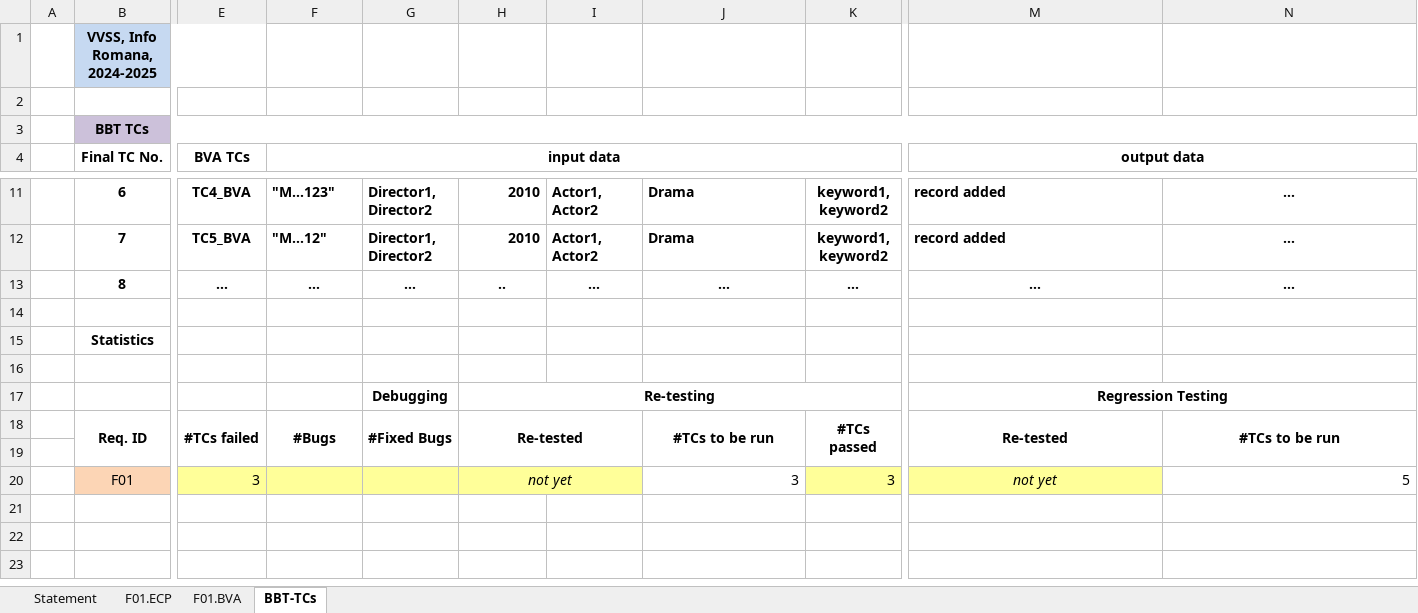
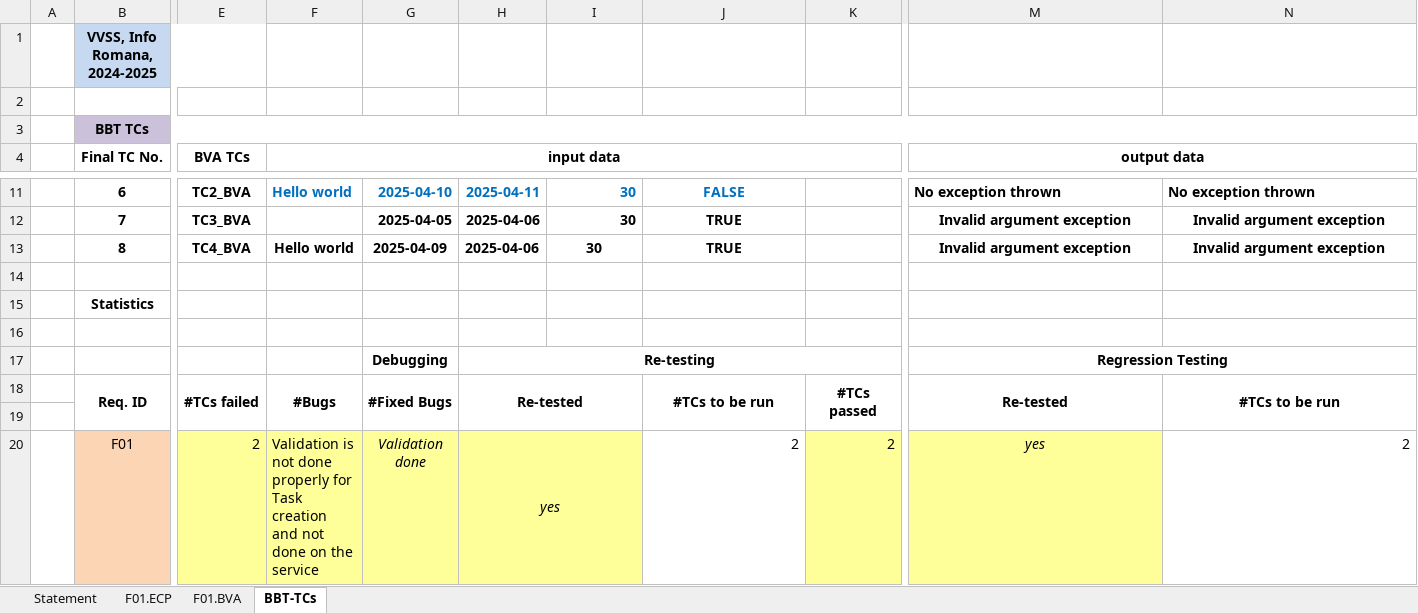
Before and after one commit to clau100/VVSS_Tasks, an Excel workbook: 01_Tasks/Docs/Lab02/Lab02_BBT_TCs_Form.xlsx, sheet BBT-TCs, drawn as a sheet; only a part is shown, gaps mark what is left out; values as stored, in another font and other column widths than the file's, no borders; the diff covers the shown part only; the diff names each change by its address in the sheet, - before the commit and + after, or states it on an @@ line.

```diff
--- a/01_Tasks/Docs/Lab02/Lab02_BBT_TCs_Form.xlsx (sheet BBT-TCs)
+++ b/01_Tasks/Docs/Lab02/Lab02_BBT_TCs_Form.xlsx (sheet BBT-TCs)
-E11 (BVA TCs): TC4_BVA
+E11 (BVA TCs): TC2_BVA
-F11 (input data): "M…123"
+F11 (input data): Hello world
-F11:J11 text colour: black
+F11:J11 text colour: #0070C0
-G11: Director1, Director2
+G11: 2025-04-10
-H11: 2010
+H11: 2025-04-11
-I11:I12: Actor1, Actor2
+I11:I12: 30
-J11:J12 alignment: left
+J11:J12 alignment: center
-J11: Drama
+J11: FALSE
-K11:K12: keyword1, keyword2
+K11:K12: (empty)
-M11 (output data): record added
+M11 (output data): No exception thrown
-N11: …
+N11: No exception thrown
-N11 alignment: center
+N11 alignment: left
-E12 (BVA TCs): TC5_BVA
+E12 (BVA TCs): TC3_BVA
-F12 (input data): "M…12"
+F12 (input data): (empty)
-G12: Director1, Director2
+G12: 2025-04-05
-H12: 2010
+H12: 2025-04-06
-J12: Drama
+J12: TRUE
-M12 (output data): record added
+M12 (output data): Invalid argument exception
-M12 alignment: left
+M12 alignment: center
-N12:N13: …
+N12:N13: Invalid argument exception
-E13 (BVA TCs): …
+E13 (BVA TCs): TC4_BVA
-F13 (input data): …
+F13 (input data): Hello world
-G13: …
+G13: 2025-04-09
-H13: ..
+H13: 2025-04-06
-I13: ...
+I13: 30
-J13: …
+J13: TRUE
-K13: …
+K13: (empty)
-M13 (output data): …
+M13 (output data): Invalid argument exception
-E20 (BVA TCs): 3
+E20 (BVA TCs): 2
-F20 (input data): (empty)
+F20 (input data): Validation is not done properly for Task creation and not done on the service
-G20: (empty)
+G20: Validation done
-H20: not yet
+H20: yes
-J20: 3
+J20: 2
-K20: 3
+K20: 2
-M20 (output data): not yet
+M20 (output data): yes
-N20: 5
+N20: 2
```
Also changed, not shown: 1 added row, 1 removed row, 48 edited cells and cell formats elsewhere in this sheet, sheet F01.BVA, sheet F01.ECP, sheet Statement.
